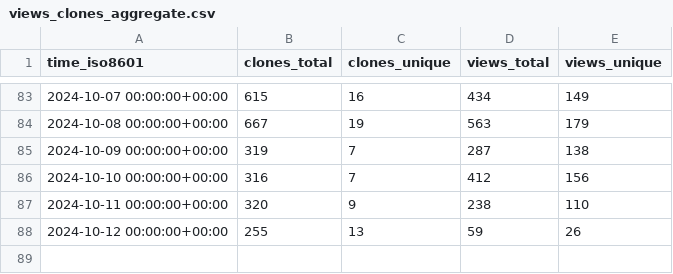
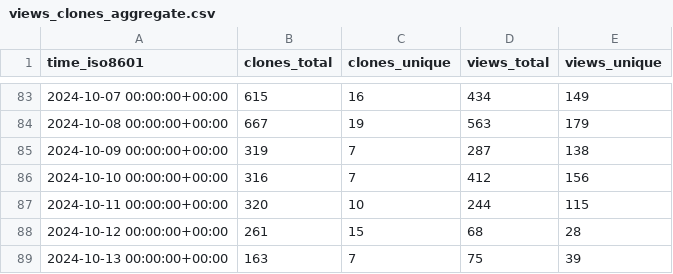
Before and after one commit to parttimenerd/SapMachine-stats, a CSV file: SAP/SapMachine/ghrs-data/views_clones_aggregate.csv, drawn as a sheet; only a part is shown, gaps mark what is left out.

```diff
--- a/SAP/SapMachine/ghrs-data/views_clones_aggregate.csv
+++ b/SAP/SapMachine/ghrs-data/views_clones_aggregate.csv
@@ -86,3 +86,4 @@ time_iso8601,clones_total,clones_unique,views_total,views_unique
 2024-10-10 00:00:00+00:00,316,7,412,156
-2024-10-11 00:00:00+00:00,320,9,238,110
-2024-10-12 00:00:00+00:00,255,13,59,26
+2024-10-11 00:00:00+00:00,320,10,244,115
+2024-10-12 00:00:00+00:00,261,15,68,28
+2024-10-13 00:00:00+00:00,163,7,75,39
```
Also changed, not shown: 1 other file.
